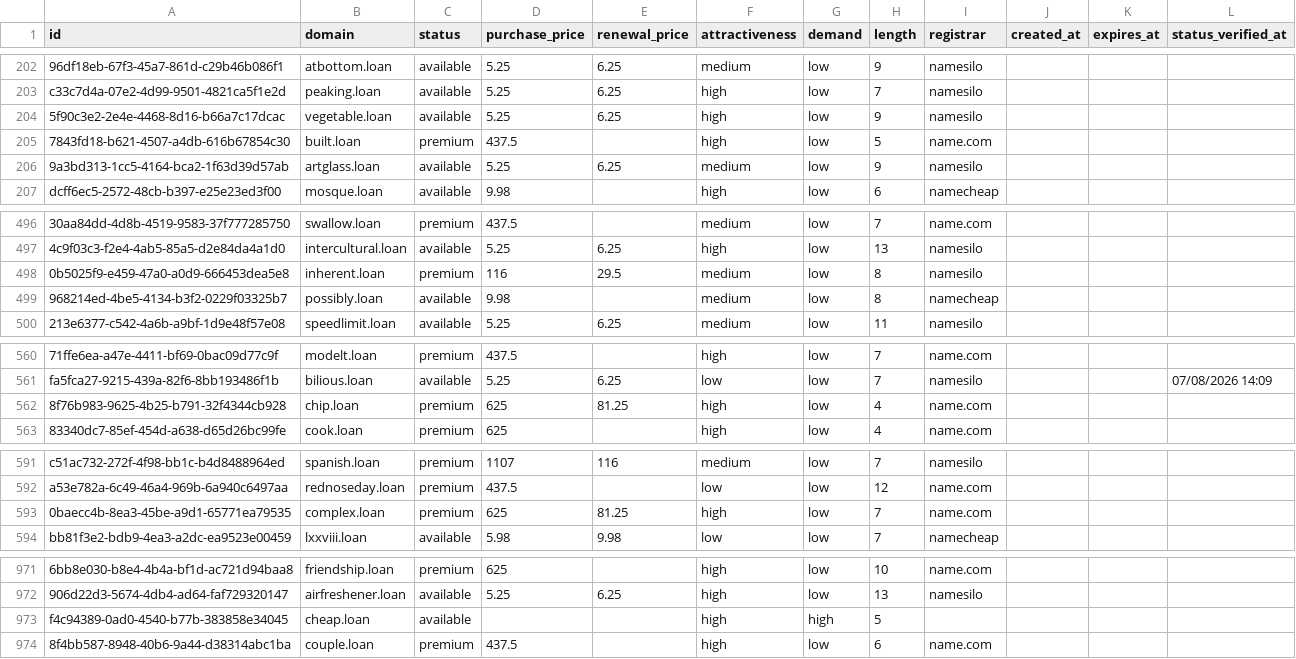
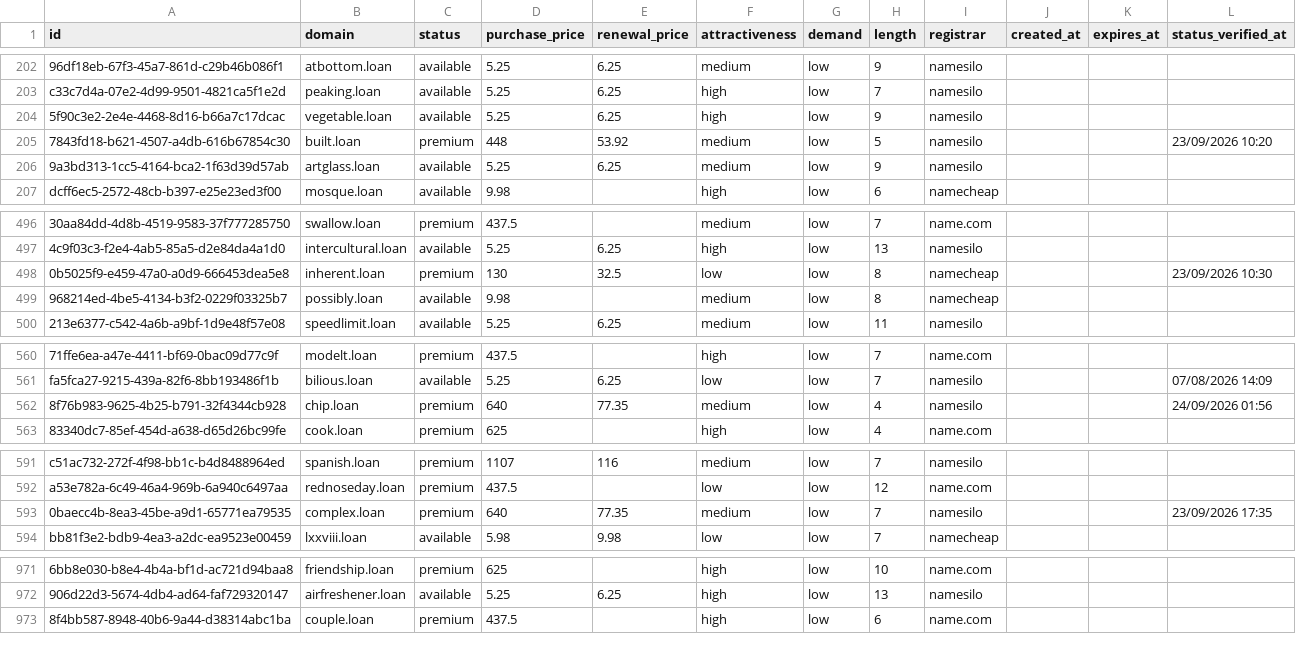
Before and after one commit to UniqueDomains/loan-oneword-domains, a CSV file: loan.csv, drawn as a sheet; only a part is shown, gaps mark what is left out; removed rows and columns are numbered as before the commit, all else as after; the diff covers the shown part only; the diff names each change by its address in the sheet, - before the commit and + after, or states it on an @@ line.

```diff
--- a/loan.csv
+++ b/loan.csv
-D205 (purchase_price): 437.5
+D205 (purchase_price): 448
-E205 (renewal_price): (empty)
+E205 (renewal_price): 53.92
-F205 (attractiveness): high
+F205 (attractiveness): medium
-I205 (registrar): name.com
+I205 (registrar): namesilo
-L205 (status_verified_at): (empty)
+L205 (status_verified_at): 23/09/2026 10:20
-D498 (purchase_price): 116
+D498 (purchase_price): 130
-E498 (renewal_price): 29.5
+E498 (renewal_price): 32.5
-F498 (attractiveness): medium
+F498 (attractiveness): low
-I498 (registrar): namesilo
+I498 (registrar): namecheap
-L498 (status_verified_at): (empty)
+L498 (status_verified_at): 23/09/2026 10:30
-D562 (purchase_price): 625
+D562 (purchase_price): 640
-E562 (renewal_price): 81.25
+E562 (renewal_price): 77.35
-F562 (attractiveness): high
+F562 (attractiveness): medium
-I562 (registrar): name.com
+I562 (registrar): namesilo
-L562 (status_verified_at): (empty)
+L562 (status_verified_at): 24/09/2026 01:56
-D593 (purchase_price): 625
+D593 (purchase_price): 640
-E593 (renewal_price): 81.25
+E593 (renewal_price): 77.35
-F593 (attractiveness): high
+F593 (attractiveness): medium
-I593 (registrar): name.com
+I593 (registrar): namesilo
-L593 (status_verified_at): (empty)
+L593 (status_verified_at): 23/09/2026 17:35
-row 973: f4c94389-0ad0-4540-b77b-383858e34045 | cheap.loan | available |  |  | high | high | 5
```
Also changed, not shown: 1 added row and 85 edited cells elsewhere in this file, 4 other files.
